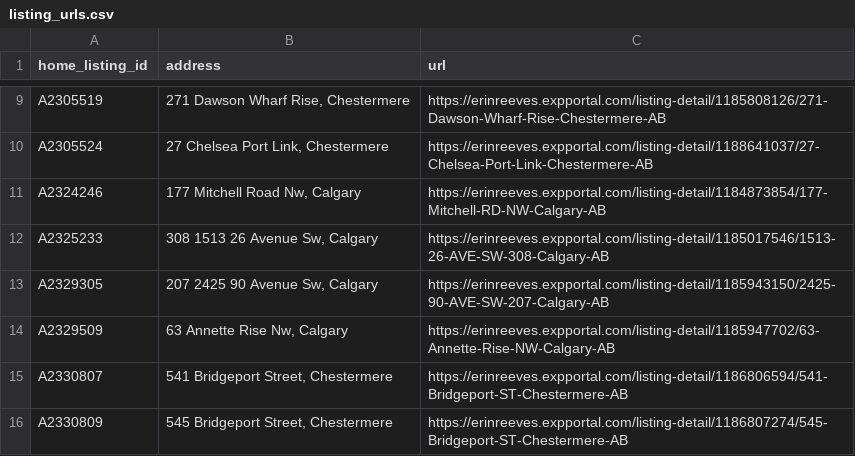
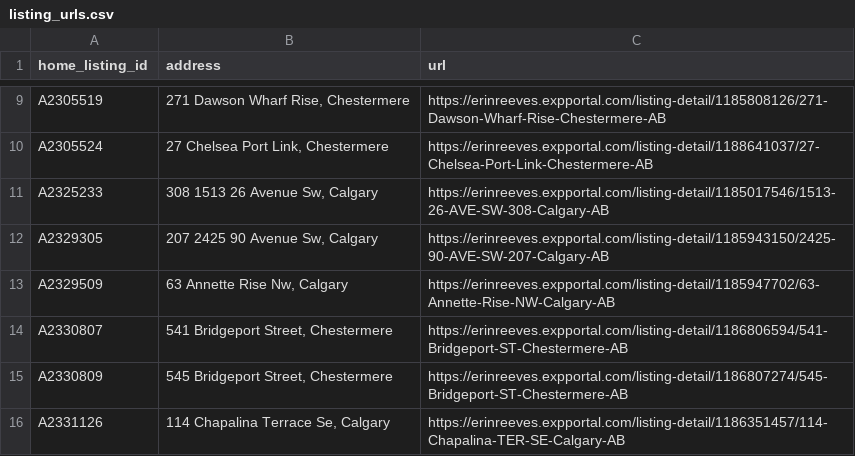
Before and after one commit to navigatormm/reeves-listings-feed, a CSV file: listing_urls.csv, drawn as a sheet; only a part is shown, gaps mark what is left out; the shorter side is filled out with more unchanged rows.

```diff
--- a/listing_urls.csv
+++ b/listing_urls.csv
@@ -10,3 +10,2 @@ A2305519,"271 Dawson Wharf Rise, Chestermere",https://erinreeves.expportal.com/l
 A2305524,"27 Chelsea Port Link, Chestermere",https://erinreeves.expportal.com/listing-detail/1188641037/27-Chelsea-Port-Link-Chestermere-AB
-A2324246,"177 Mitchell Road Nw, Calgary",https://erinreeves.expportal.com/listing-detail/1184873854/177-Mitchell-RD-NW-Calgary-AB
 A2325233,"308 1513 26 Avenue Sw, Calgary",https://erinreeves.expportal.com/listing-detail/1185017546/1513-26-AVE-SW-308-Calgary-AB
```
Also changed, not shown: feed.csv.
